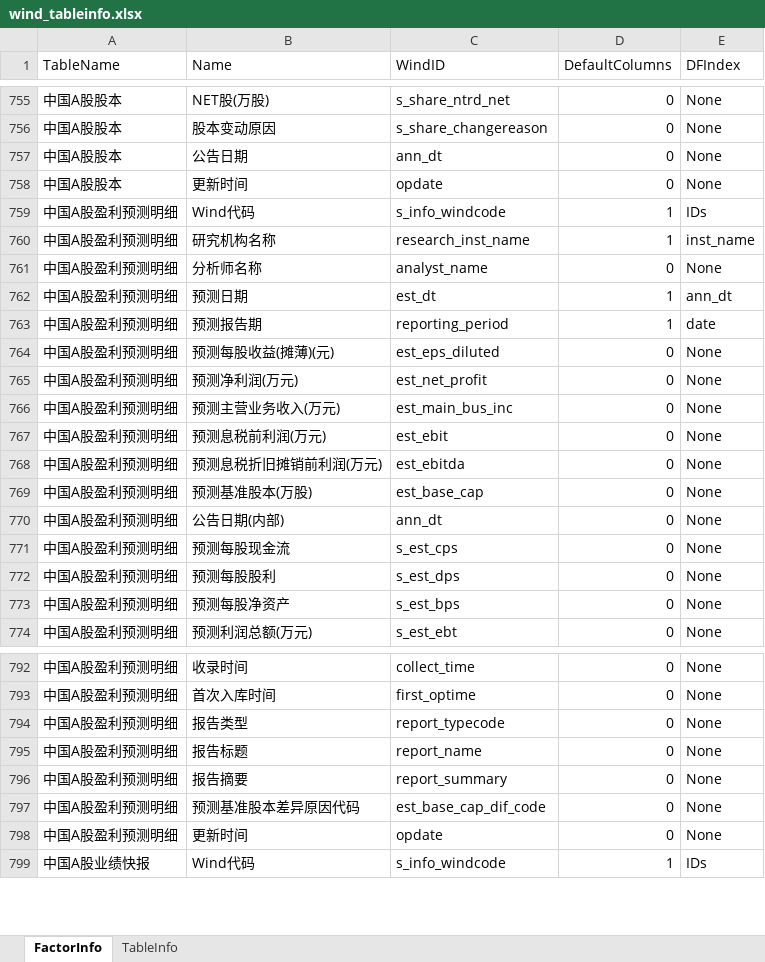
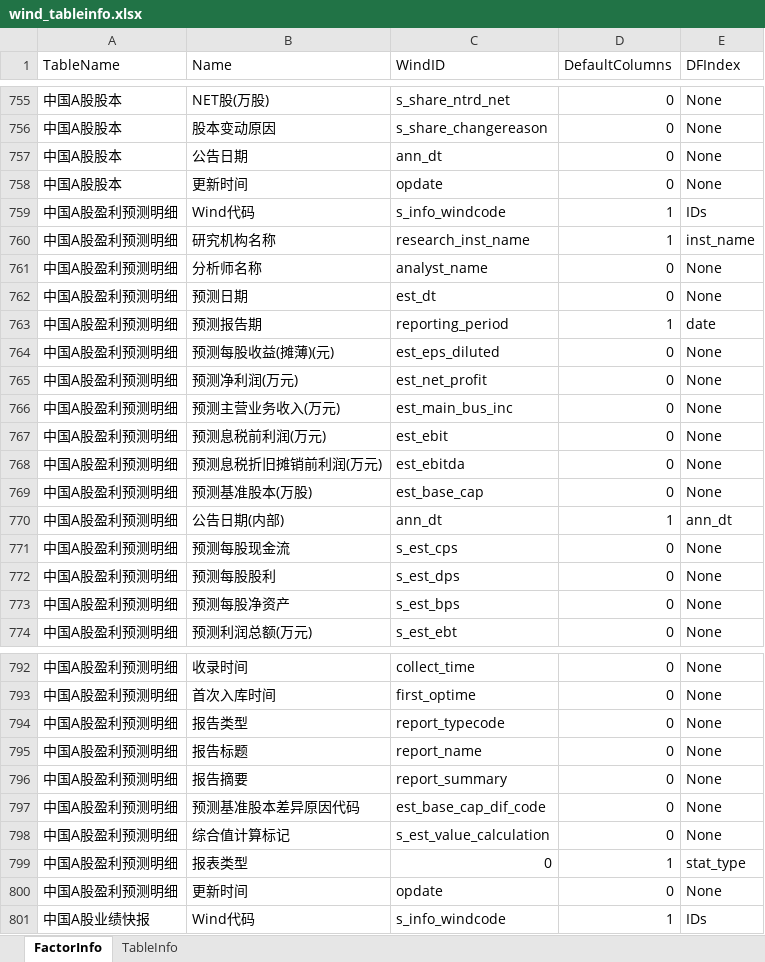
Before and after one commit to wanhanwan/Packages, an Excel workbook: FactorLib/resource/wind_tableinfo.xlsx, sheet FactorInfo, drawn as a sheet; only a part is shown, gaps mark what is left out; values as stored, in another font and other column widths than the file's, no borders; the diff names each change by its address in the sheet, - before the commit and + after, or states it on an @@ line.

```diff
--- a/FactorLib/resource/wind_tableinfo.xlsx (sheet FactorInfo)
+++ b/FactorLib/resource/wind_tableinfo.xlsx (sheet FactorInfo)
-D762 (DefaultColumns): 1
+D762 (DefaultColumns): 0
-E762 (DFIndex): ann_dt
+E762 (DFIndex): None
-D770 (DefaultColumns): 0
+D770 (DefaultColumns): 1
-E770 (DFIndex): None
+E770 (DFIndex): ann_dt
+row 798: 中国A股盈利预测明细 | 综合值计算标记 | s_est_value_calculation | 0 | None
+row 799: 中国A股盈利预测明细 | 报表类型 | 0 | 1 | stat_type
```
Also changed, not shown: 7 other files.
